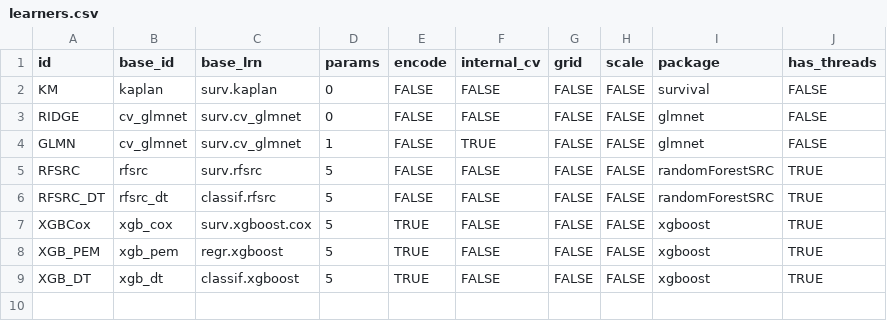
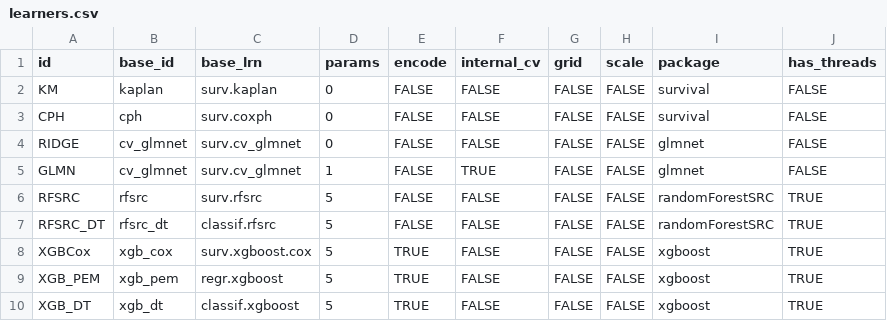
Before and after one commit to survival-org/reduction-techniques-benchmark, a CSV file: tables/learners.csv, drawn as a sheet; the diff names each change by its address in the sheet, - before the commit and + after, or states it on an @@ line.

Commit message:
Redo with CPH and runtime table

```diff
--- a/tables/learners.csv
+++ b/tables/learners.csv
+row 3: CPH | cph | surv.coxph | 0 | FALSE | FALSE | FALSE | FALSE | survival | FALSE
```
Also changed, not shown: 56 other files.
